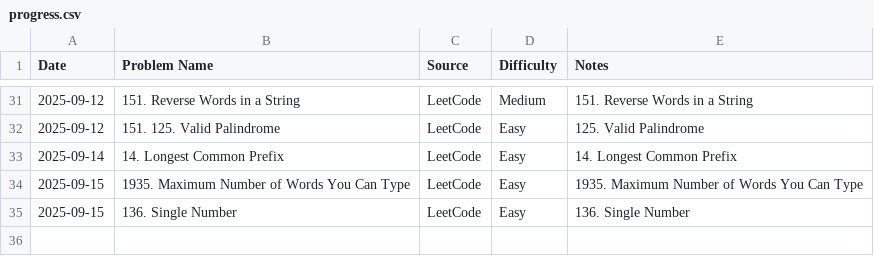
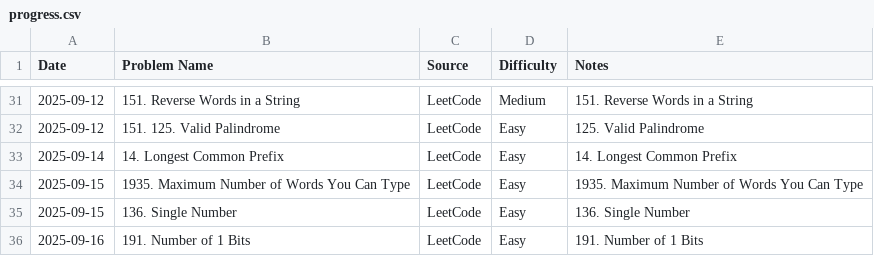
Before and after one commit to AmjustGettingStarted/java-daily-practice, a CSV file: progress.csv, drawn as a sheet; only a part is shown, gaps mark what is left out; the diff names each change by its address in the sheet, - before the commit and + after, or states it on an @@ line.

Commit message:
update progress
Co-authored-by: HARSHITH-MV <harshithmv2002@gmail.com>

```diff
--- a/progress.csv
+++ b/progress.csv
+row 36: 2025-09-16 | 191. Number of 1 Bits | LeetCode | Easy | 191. Number of 1 Bits
```
